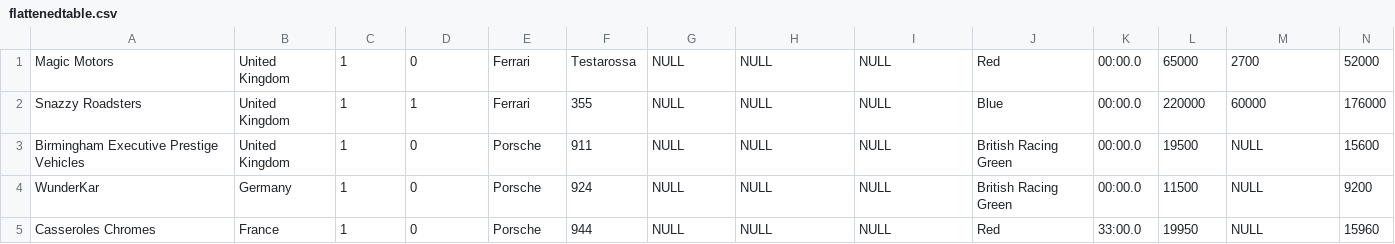
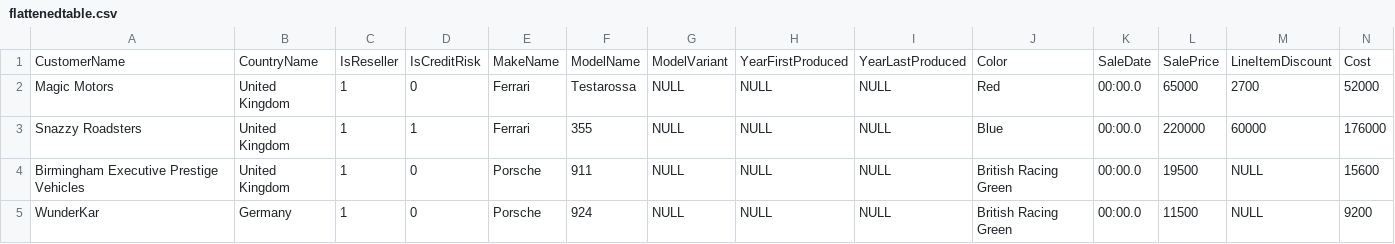
Before and after one commit to mehtabmahir/CSCI331Group3, a CSV file: SQL/flattenedtable.csv, drawn as a sheet; only a part is shown; the shorter side is filled out with more unchanged rows; rows hold the shown columns only; the diff names each change by its address in the sheet, - before the commit and + after, or states it on an @@ line.

Commit message:
Update flattenedtable.csv

```diff
--- a/SQL/flattenedtable.csv
+++ b/SQL/flattenedtable.csv
+row 1: CustomerName | CountryName | IsReseller | IsCreditRisk | MakeName | ModelName | ModelVariant | YearFirstProduced | YearLastProduced | Color | SaleDate | SalePrice | LineItemDiscount | Cost
```
